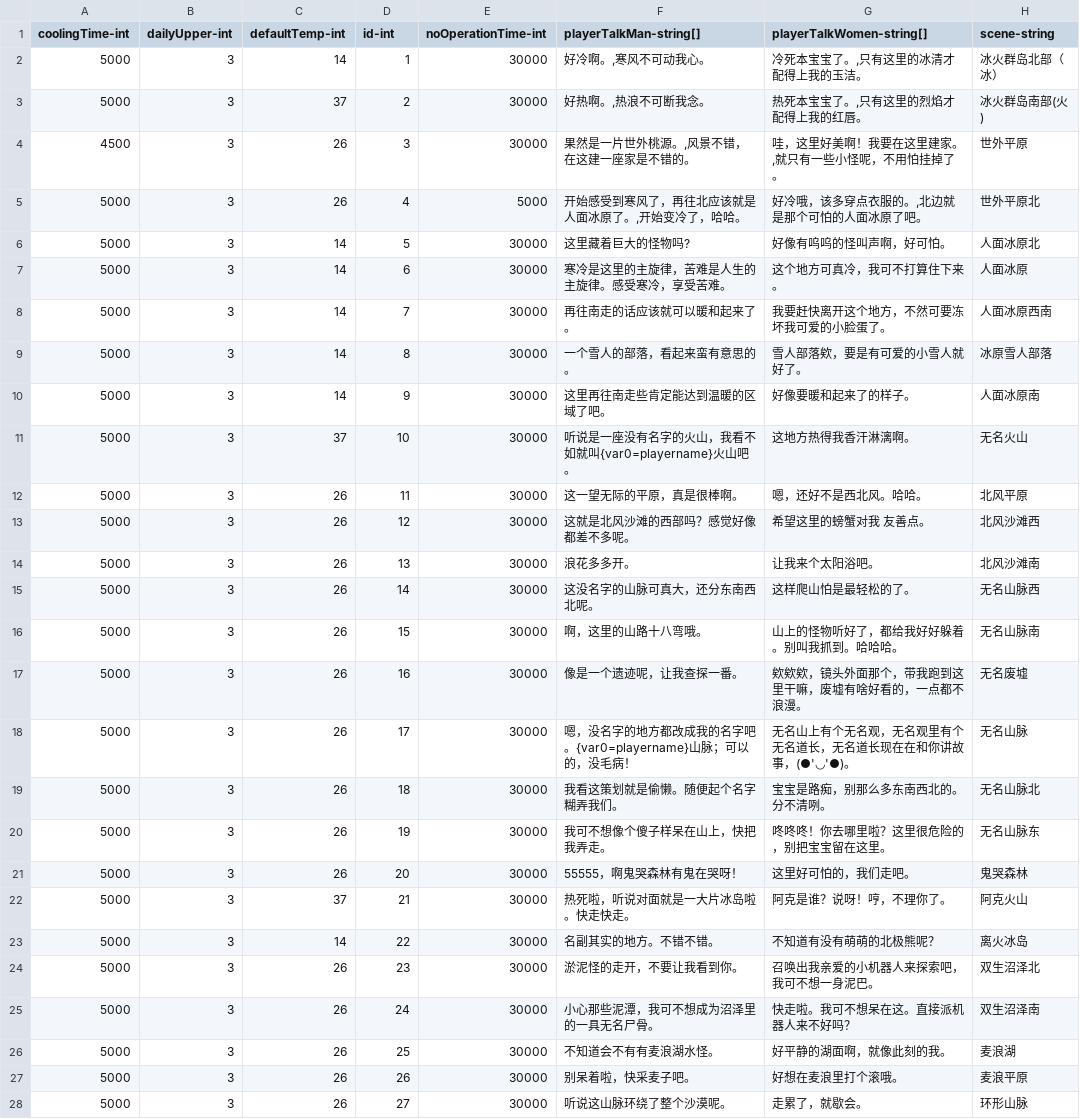
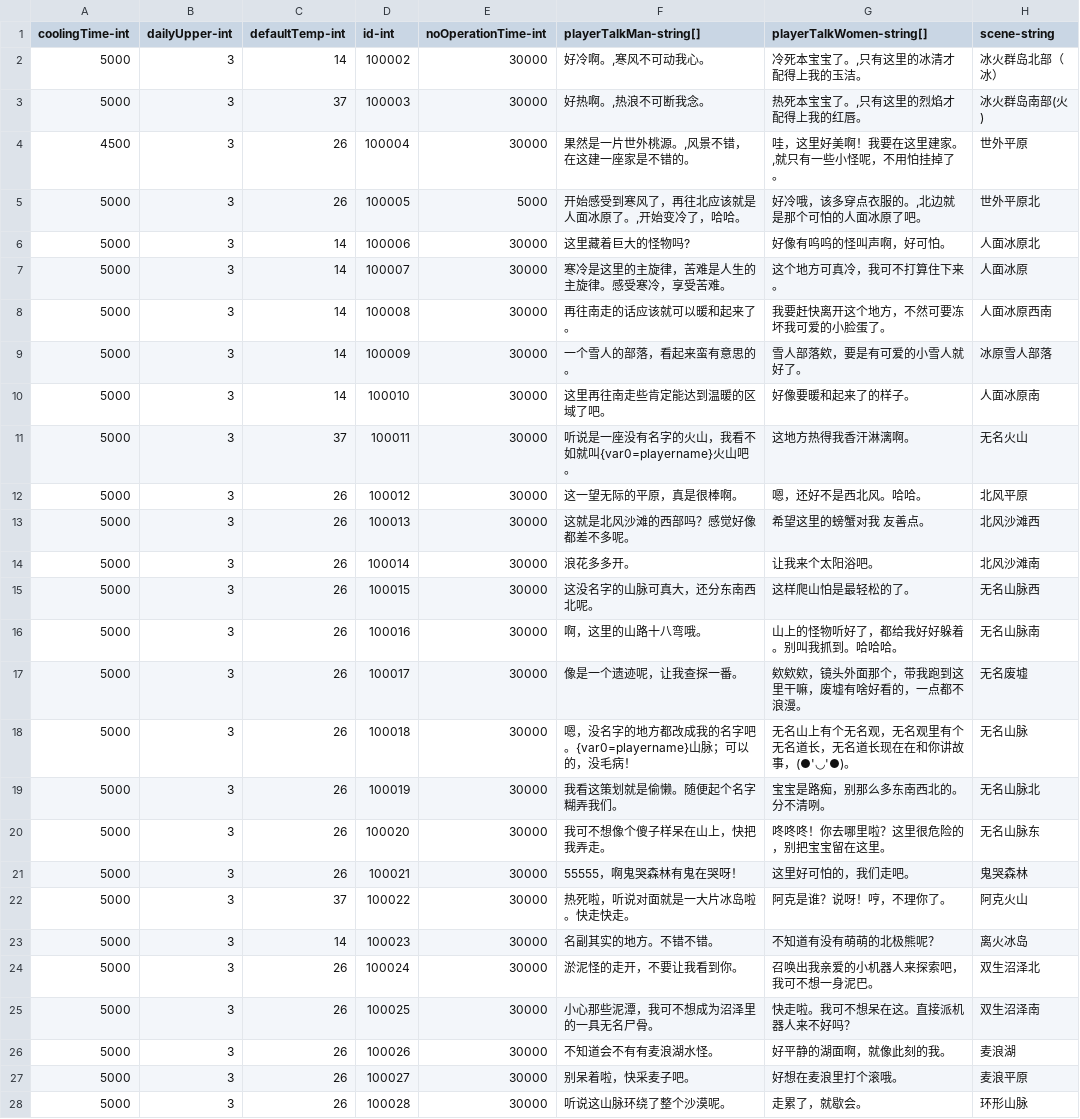
Before and after one commit to qqoo6789/shared-unity-core, a CSV file: Res/DataTable/Csv/Scene.csv, drawn as a sheet; only a part is shown; the diff covers the shown part only; the diff names each change by its address in the sheet, - before the commit and + after, or states it on an @@ line.

```diff
--- a/Res/DataTable/Csv/Scene.csv
+++ b/Res/DataTable/Csv/Scene.csv
-D2 (id-int): 1
+D2 (id-int): 100002
-D3 (id-int): 2
+D3 (id-int): 100003
-D4 (id-int): 3
+D4 (id-int): 100004
-D5 (id-int): 4
+D5 (id-int): 100005
-D6 (id-int): 5
+D6 (id-int): 100006
-D7 (id-int): 6
+D7 (id-int): 100007
-D8 (id-int): 7
+D8 (id-int): 100008
-D9 (id-int): 8
+D9 (id-int): 100009
-D10 (id-int): 9
+D10 (id-int): 100010
-D11 (id-int): 10
+D11 (id-int): 100011
-D12 (id-int): 11
+D12 (id-int): 100012
-D13 (id-int): 12
+D13 (id-int): 100013
-D14 (id-int): 13
+D14 (id-int): 100014
-D15 (id-int): 14
+D15 (id-int): 100015
-D16 (id-int): 15
+D16 (id-int): 100016
-D17 (id-int): 16
+D17 (id-int): 100017
-D18 (id-int): 17
+D18 (id-int): 100018
-D19 (id-int): 18
+D19 (id-int): 100019
-D20 (id-int): 19
+D20 (id-int): 100020
-D21 (id-int): 20
+D21 (id-int): 100021
-D22 (id-int): 21
+D22 (id-int): 100022
-D23 (id-int): 22
+D23 (id-int): 100023
-D24 (id-int): 23
+D24 (id-int): 100024
-D25 (id-int): 24
+D25 (id-int): 100025
-D26 (id-int): 25
+D26 (id-int): 100026
-D27 (id-int): 26
+D27 (id-int): 100027
-D28 (id-int): 27
+D28 (id-int): 100028
```
Also changed, not shown: 70 edited cells elsewhere in this file, Res/DataTable/Csv/Equipment.csv, Res/DataTable/Csv/Item.csv, 39 other files.
